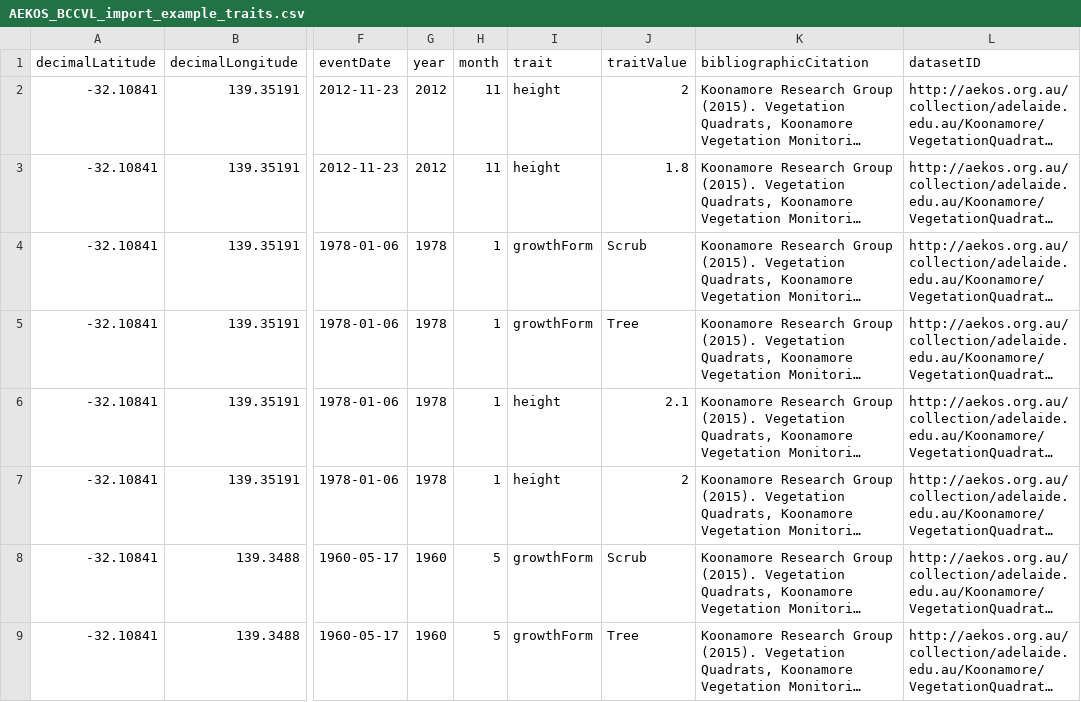
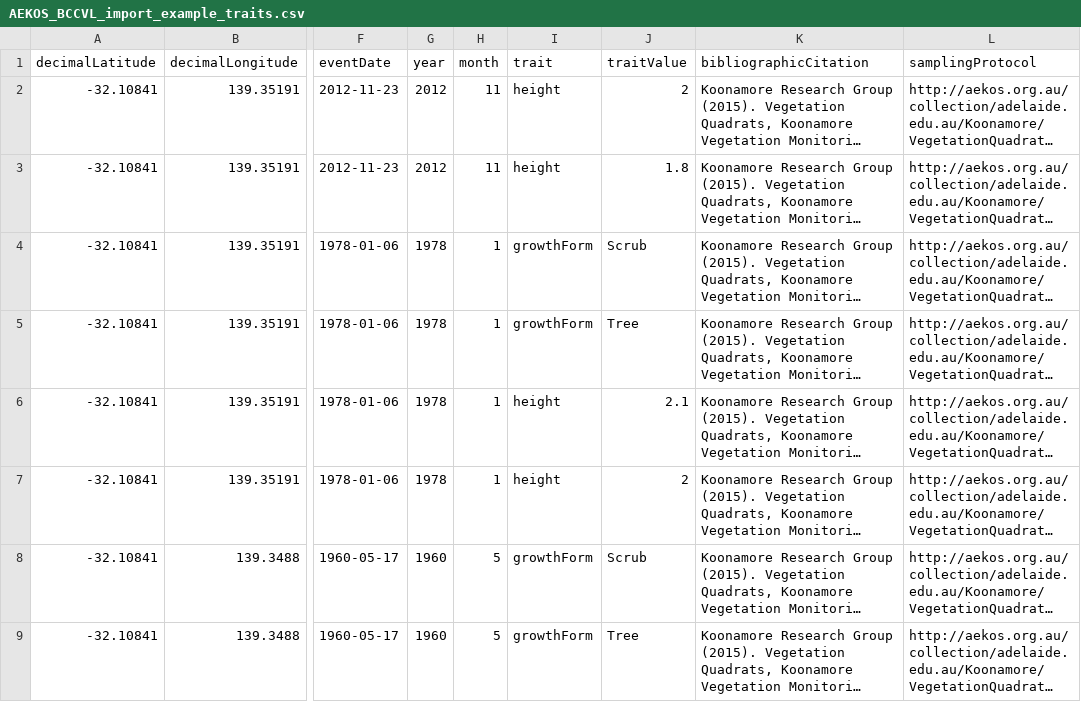
Before and after one commit to ternaustralia/aekos-api, a CSV file: src/main/resources/au/org/aekos/AEKOS_BCCVL_import_example_traits.csv, drawn as a sheet; only a part is shown, gaps mark what is left out; long unchanged cells end in …; the diff names each change by its address in the sheet, - before the commit and + after, or states it on an @@ line.

Commit message:
#13 updated the trait record to use the samplingProtocol naming

```diff
--- a/src/main/resources/au/org/aekos/AEKOS_BCCVL_import_example_traits.csv
+++ b/src/main/resources/au/org/aekos/AEKOS_BCCVL_import_example_traits.csv
-L1: datasetID
+L1: samplingProtocol
```
Also changed, not shown: 3 other files.
